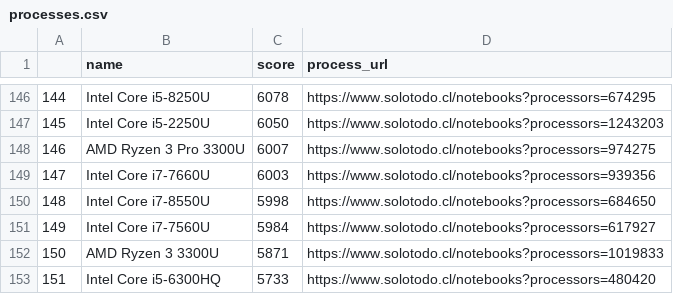
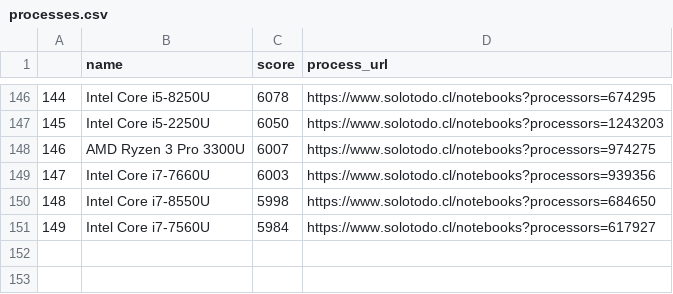
Before and after one commit to fernandonavajas/web_scrapping_notebooks_chile, a CSV file: processes.csv, drawn as a sheet; only a part is shown, gaps mark what is left out; the diff names each change by its address in the sheet, - before the commit and + after, or states it on an @@ line.

Commit message:
feat: refactorizar el uso de xpath al buscar procesadores

```diff
--- a/processes.csv
+++ b/processes.csv
-row 152: 150 | AMD Ryzen 3 3300U | 5871 | https://www.solotodo.cl/notebooks?processors=1019833
-row 153: 151 | Intel Core i5-6300HQ | 5733 | https://www.solotodo.cl/notebooks?processors=480420
```
Also changed, not shown: 2 other files.
